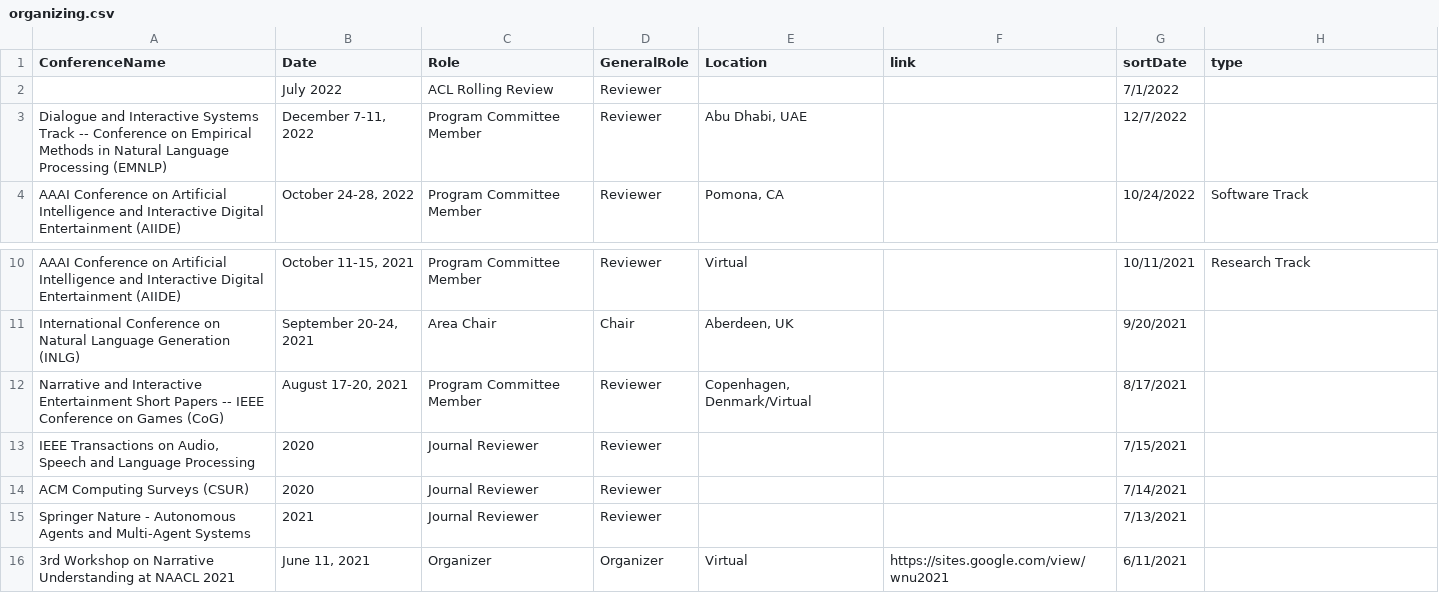
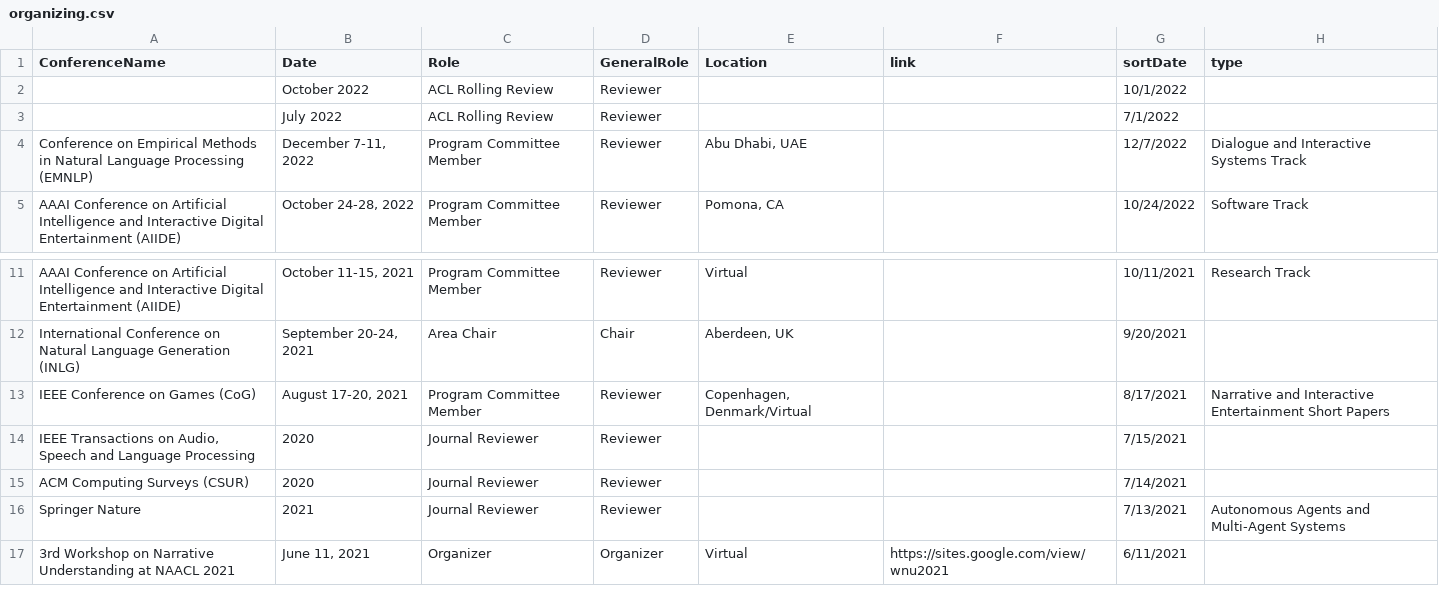
Before and after one commit to lara-martin/CV, a CSV file: cv/organizing.csv, drawn as a sheet; only a part is shown, gaps mark what is left out.

```diff
--- a/cv/organizing.csv
+++ b/cv/organizing.csv
@@ -1,4 +1,5 @@
 ConferenceName,Date,Role,GeneralRole,Location,link,sortDate,type
+,October 2022,ACL Rolling Review,Reviewer,,,10/1/2022,
 ,July 2022,ACL Rolling Review,Reviewer,,,7/1/2022,
-Dialogue and Interactive Systems Track -- Conference on Empirical Methods in Natural Language Processing (EMNLP),"December 7-11, 2022",Program Committee Member,Reviewer,"Abu Dhabi, UAE",,12/7/2022,
+Conference on Empirical Methods in Natural Language Processing (EMNLP),"December 7-11, 2022",Program Committee Member,Reviewer,"Abu Dhabi, UAE",,12/7/2022,Dialogue and Interactive Systems Track
 AAAI Conference on Artificial Intelligence and Interactive Digital Entertainment (AIIDE),"October 24-28, 2022",Program Committee Member,Reviewer,"Pomona, CA",,10/24/2022,Software Track
@@ -11,6 +12,6 @@ AAAI Conference on Artificial Intelligence and Interactive Digital Entertainment
 International Conference on Natural Language Generation (INLG),"September 20-24, 2021",Area Chair,Chair,"Aberdeen, UK",,9/20/2021,
-Narrative and Interactive Entertainment Short Papers -- IEEE Conference on Games (CoG),"August 17-20, 2021",Program Committee Member,Reviewer,"Copenhagen, Denmark/Virtual",,8/17/2021,
+IEEE Conference on Games (CoG),"August 17-20, 2021",Program Committee Member,Reviewer,"Copenhagen, Denmark/Virtual",,8/17/2021,Narrative and Interactive Entertainment Short Papers
 "IEEE Transactions on Audio, Speech and Language Processing",2020,Journal Reviewer,Reviewer,,,7/15/2021,
 ACM Computing Surveys (CSUR),2020,Journal Reviewer,Reviewer,,,7/14/2021,
-Springer Nature - Autonomous Agents and Multi-Agent Systems,2021,Journal Reviewer,Reviewer,,,7/13/2021,
+Springer Nature,2021,Journal Reviewer,Reviewer,,,7/13/2021,Autonomous Agents and Multi-Agent Systems
 3rd Workshop on Narrative Understanding at NAACL 2021,"June 11, 2021",Organizer,Organizer,Virtual,https://sites.google.com/view/wnu2021,6/11/2021,
```
Also changed, not shown: cv/mentoring.csv, cv/teaching.csv, 12 other files.
